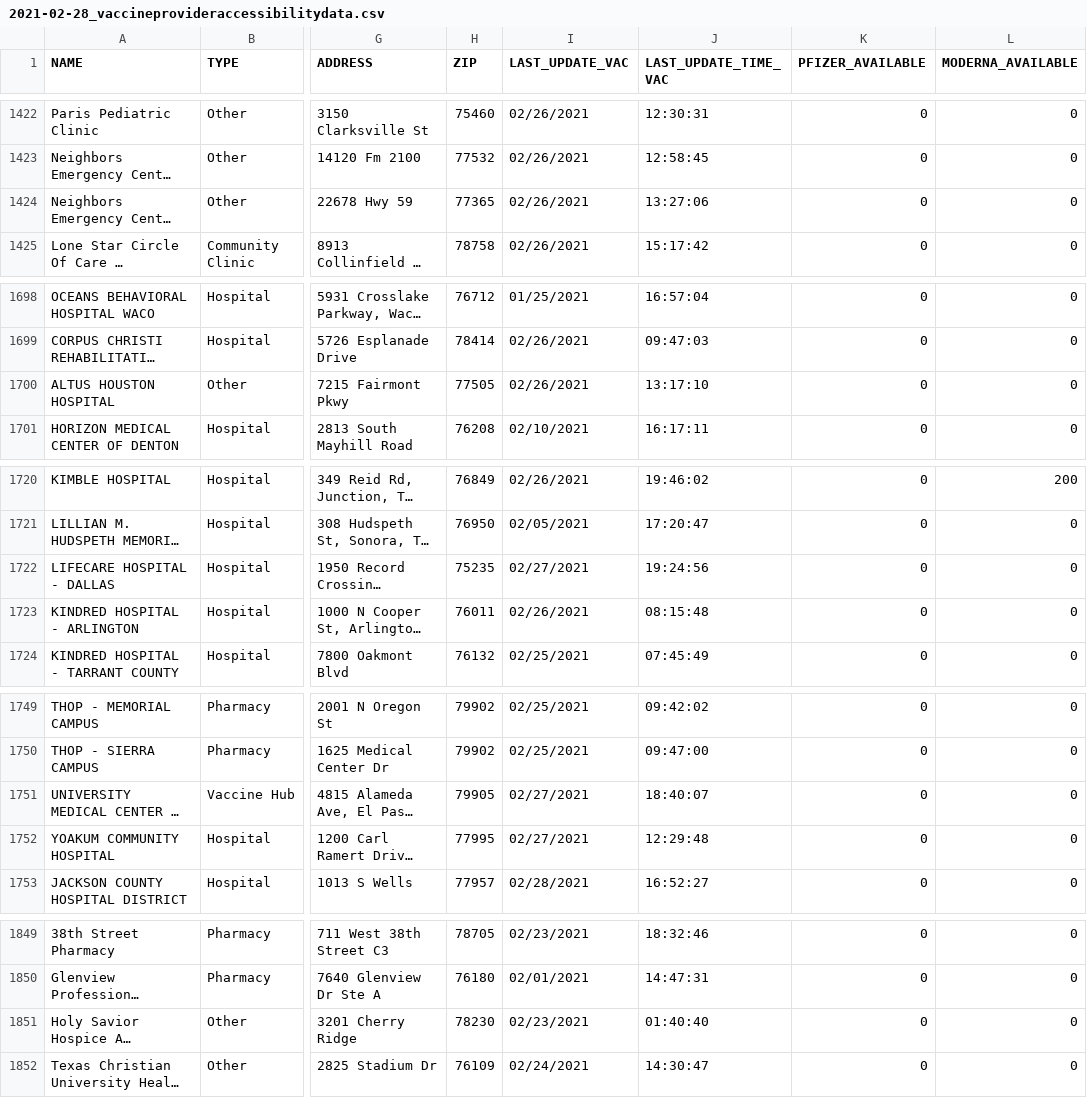
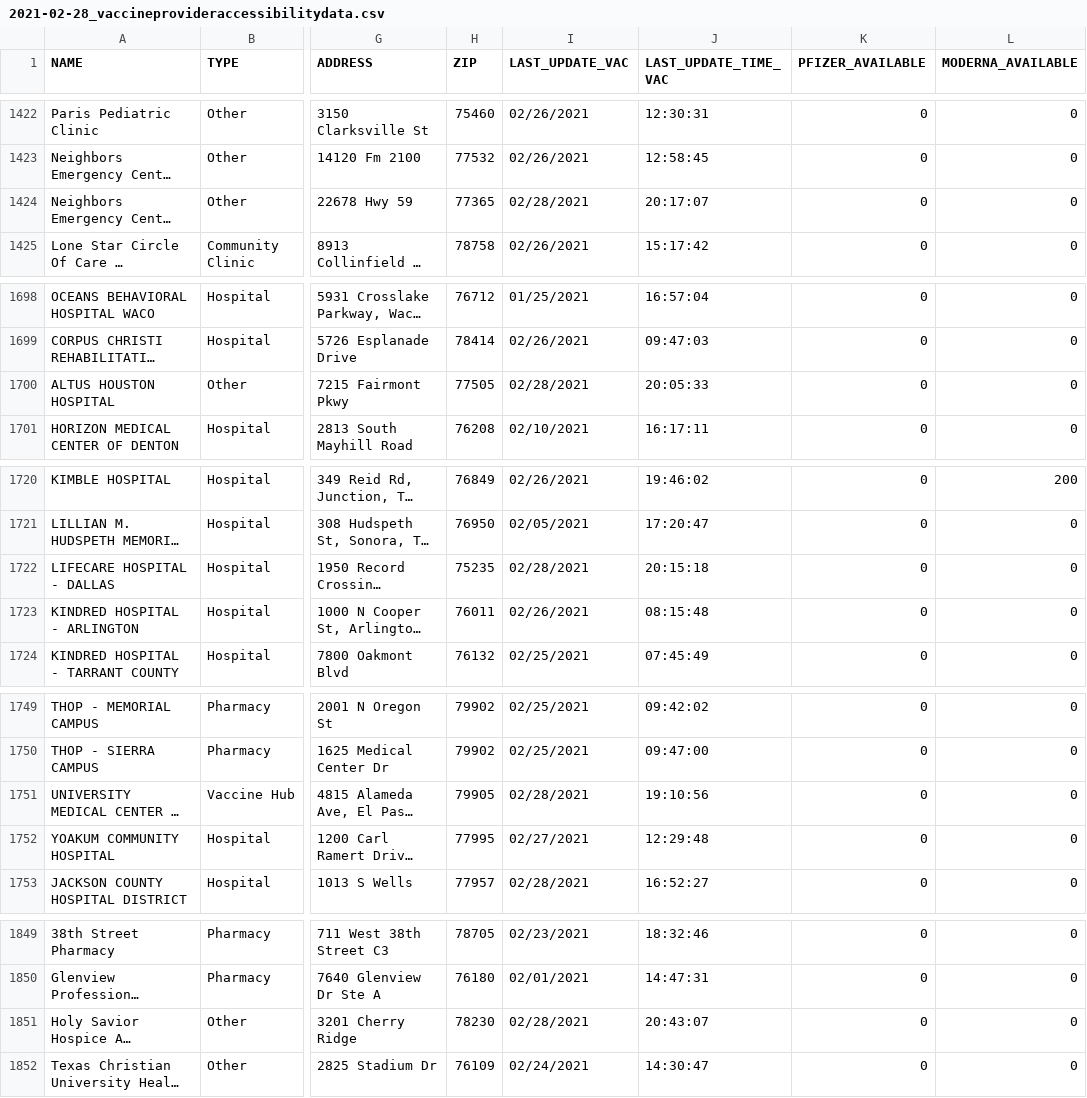
Before and after one commit to utexas-lbjp-data/tx_vaccine_site, a CSV file: _site/raw_data/2021-02-28_vaccineprovideraccessibilitydata.csv, drawn as a sheet; only a part is shown, gaps mark what is left out; long unchanged cells end in …; the diff covers the shown part only; the diff names each change by its address in the sheet, - before the commit and + after, or states it on an @@ line.

```diff
--- a/_site/raw_data/2021-02-28_vaccineprovideraccessibilitydata.csv
+++ b/_site/raw_data/2021-02-28_vaccineprovideraccessibilitydata.csv
-I1424 (LAST_UPDATE_VAC): 02/26/2021
+I1424 (LAST_UPDATE_VAC): 02/28/2021
-J1424 (LAST_UPDATE_TIME_VAC): 13:27:06
+J1424 (LAST_UPDATE_TIME_VAC): 20:17:07
-I1700 (LAST_UPDATE_VAC): 02/26/2021
+I1700 (LAST_UPDATE_VAC): 02/28/2021
-J1700 (LAST_UPDATE_TIME_VAC): 13:17:10
+J1700 (LAST_UPDATE_TIME_VAC): 20:05:33
-I1722 (LAST_UPDATE_VAC): 02/27/2021
+I1722 (LAST_UPDATE_VAC): 02/28/2021
-J1722 (LAST_UPDATE_TIME_VAC): 19:24:56
+J1722 (LAST_UPDATE_TIME_VAC): 20:15:18
-I1751 (LAST_UPDATE_VAC): 02/27/2021
+I1751 (LAST_UPDATE_VAC): 02/28/2021
-J1751 (LAST_UPDATE_TIME_VAC): 18:40:07
+J1751 (LAST_UPDATE_TIME_VAC): 19:10:56
-I1851 (LAST_UPDATE_VAC): 02/23/2021
+I1851 (LAST_UPDATE_VAC): 02/28/2021
-J1851 (LAST_UPDATE_TIME_VAC): 01:40:40
+J1851 (LAST_UPDATE_TIME_VAC): 20:43:07
```
Also changed, not shown: 24 edited cells elsewhere in this file, raw_data/2021-02-28_vaccineprovideraccessibilitydata.csv, 35 other files.
